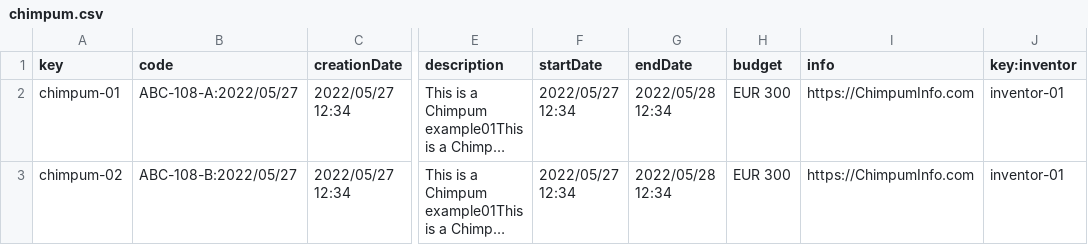
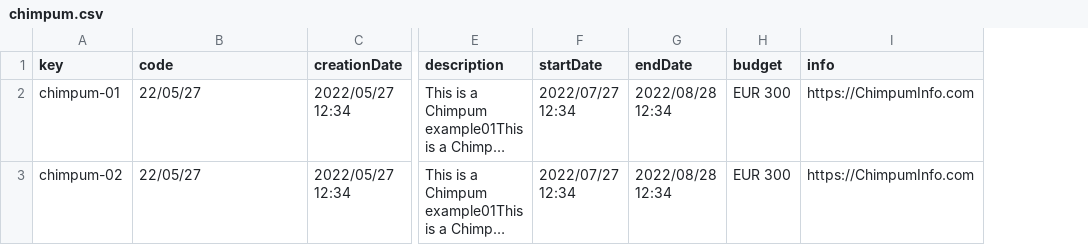
Before and after one commit to javiervaz01/Acme-Toolkits-22.7, a CSV file: src/main/webapp/WEB-INF/resources/sample-data/chimpum.csv, drawn as a sheet; only a part is shown, gaps mark what is left out; long unchanged cells end in …; the diff names each change by its address in the sheet, - before the commit and + after, or states it on an @@ line.

```diff
--- a/src/main/webapp/WEB-INF/resources/sample-data/chimpum.csv
+++ b/src/main/webapp/WEB-INF/resources/sample-data/chimpum.csv
-column J (key:inventor), rows 2-3: inventor-01 | inventor-01
-B2 (code): ABC-108-A:2022/05/27
+B2 (code): 22/05/27
-F2:F3 (startDate): 2022/05/27 12:34
+F2:F3 (startDate): 2022/07/27 12:34
-G2:G3 (endDate): 2022/05/28 12:34
+G2:G3 (endDate): 2022/08/28 12:34
-B3 (code): ABC-108-B:2022/05/27
+B3 (code): 22/05/27
```
Also changed, not shown: 14 other files.
